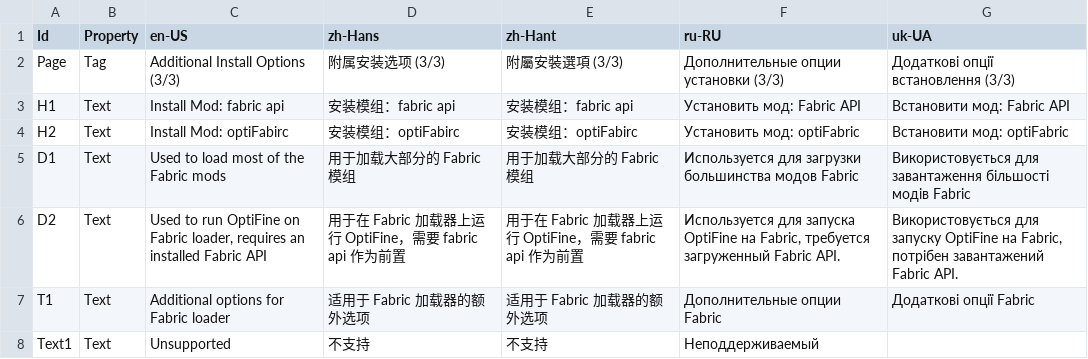
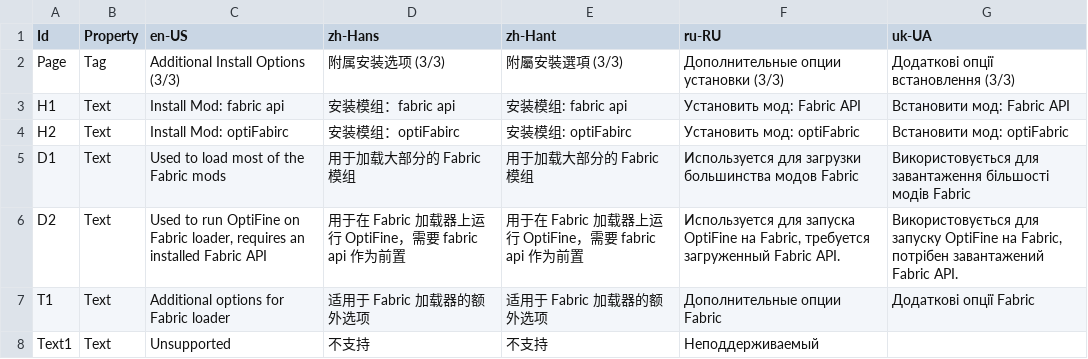
Before and after one commit to Xcube-Studio/FluentLauncher.Localization, a CSV file: Views/CoreInstallWizard/AdditionalOptionsPage.csv, drawn as a sheet.

```diff
--- a/Views/CoreInstallWizard/AdditionalOptionsPage.csv
+++ b/Views/CoreInstallWizard/AdditionalOptionsPage.csv
@@ -2,4 +2,4 @@
 Page,Tag,Additional Install Options (3/3),附属安装选项 (3/3),附屬安裝選項 (3/3),Дополнительные опции установки (3/3),Додаткові опції встановлення (3/3)
-H1,Text,Install Mod: fabric api,安装模组：fabric api,安装模组：fabric api,Установить мод: Fabric API,Встановити мод: Fabric API
-H2,Text,Install Mod: optiFabirc,安装模组：optiFabirc,安装模组：optiFabirc,Установить мод: optiFabric,Встановити мод: optiFabric
+H1,Text,Install Mod: fabric api,安装模组：fabric api,安装模组: fabric api,Установить мод: Fabric API,Встановити мод: Fabric API
+H2,Text,Install Mod: optiFabirc,安装模组：optiFabirc,安装模组: optiFabirc,Установить мод: optiFabric,Встановити мод: optiFabric
 D1,Text,Used to load most of the Fabric mods,用于加载大部分的 Fabric 模组,用于加载大部分的 Fabric 模组,Используется для загрузки большинства модов Fabric,Використовується для завантаження більшості модів Fabric
```
Also changed, not shown: Views/Cores/CoresPage.csv, Views/Cores/Manage/ConfigPage.csv, 5 other files.
